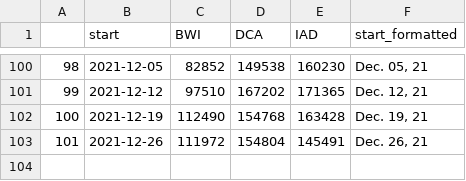
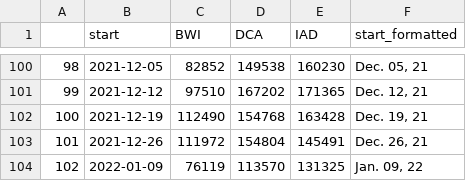
Before and after one commit to aadittambe/thanksgiving-travel, a CSV file: dc-data/final/final.csv, drawn as a sheet; only a part is shown, gaps mark what is left out.

```diff
--- a/dc-data/final/final.csv
+++ b/dc-data/final/final.csv
@@ -103 +103,2 @@
 101,2021-12-26,111972,154804,145491,"Dec. 26, 21"
+102,2022-01-09,76119,113570,131325,"Jan. 09, 22"
```
Also changed, not shown: 3 other files.
